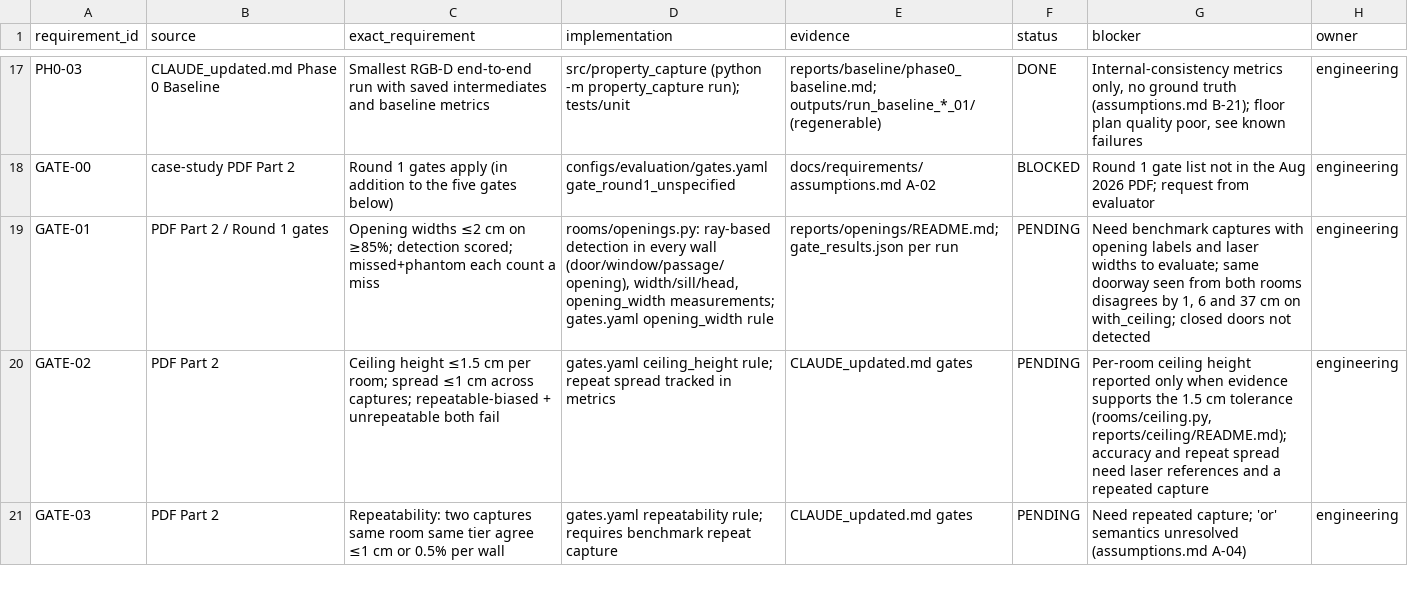
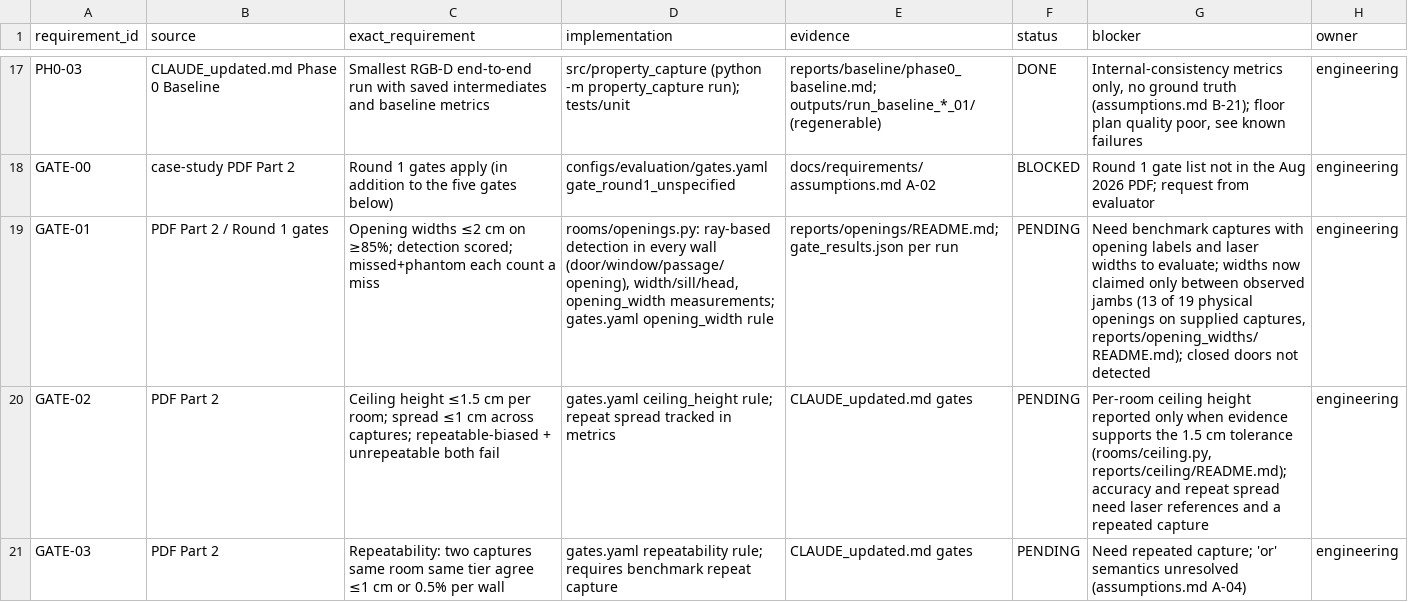
Before and after one commit to KeerthanaS04/brynz-house, a CSV file: docs/requirements/traceability.csv, drawn as a sheet; only a part is shown, gaps mark what is left out.

Commit message:
Opening widths only between observed jambs: physical openings fused across rooms, unmeasurable ends reported

```diff
--- a/docs/requirements/traceability.csv
+++ b/docs/requirements/traceability.csv
@@ -18,3 +18,3 @@ PH0-03,CLAUDE_updated.md Phase 0 Baseline,"Smallest RGB-D end-to-end run with sa
 GATE-00,case-study PDF Part 2,"Round 1 gates apply (in addition to the five gates below)","configs/evaluation/gates.yaml gate_round1_unspecified","docs/requirements/assumptions.md A-02","BLOCKED","Round 1 gate list not in the Aug 2026 PDF; request from evaluator","engineering"
-GATE-01,PDF Part 2 / Round 1 gates,"Opening widths ≤2 cm on ≥85%; detection scored; missed+phantom each count a miss","rooms/openings.py: ray-based detection in every wall (door/window/passage/opening), width/sill/head, opening_width measurements; gates.yaml opening_width rule","reports/openings/README.md; gate_results.json per run","PENDING","Need benchmark captures with opening labels and laser widths to evaluate; same doorway seen from both rooms disagrees by 1, 6 and 37 cm on with_ceiling; closed doors not detected","engineering"
+GATE-01,PDF Part 2 / Round 1 gates,"Opening widths ≤2 cm on ≥85%; detection scored; missed+phantom each count a miss","rooms/openings.py: ray-based detection in every wall (door/window/passage/opening), width/sill/head, opening_width measurements; gates.yaml opening_width rule","reports/openings/README.md; gate_results.json per run","PENDING","Need benchmark captures with opening labels and laser widths to evaluate; widths now claimed only between observed jambs (13 of 19 physical openings on supplied captures, reports/opening_widths/README.md); closed doors not detected","engineering"
 GATE-02,PDF Part 2,"Ceiling height ≤1.5 cm per room; spread ≤1 cm across captures; repeatable-biased + unrepeatable both fail","gates.yaml ceiling_height rule; repeat spread tracked in metrics","CLAUDE_updated.md gates","PENDING","Per-room ceiling height reported only when evidence supports the 1.5 cm tolerance (rooms/ceiling.py, reports/ceiling/README.md); accuracy and repeat spread need laser references and a repeated capture","engineering"
```
Also changed, not shown: 7 other files.
